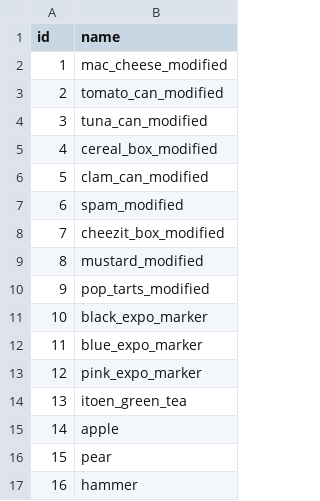
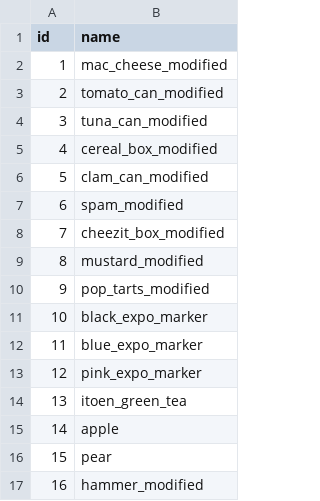
Before and after one commit to augcog/DTTDv1, a CSV file: objects/objectids.csv, drawn as a sheet.

Commit message:
objects

```diff
--- a/objects/objectids.csv
+++ b/objects/objectids.csv
@@ -16,2 +16,2 @@ id,name
 15,pear
-16,hammer
+16,hammer_modified
```
Also changed, not shown: 13 other files.
